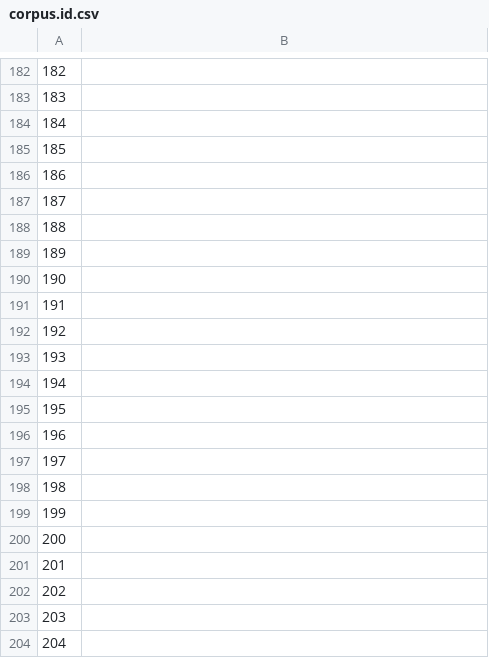
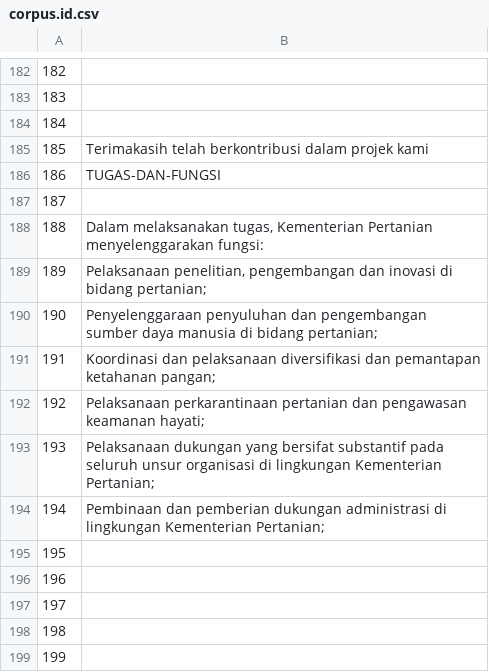
Before and after one commit to common-voice/cv-global-sprint-sentences, a CSV file: corpus.id.csv, drawn as a sheet; only a part is shown, gaps mark what is left out; the shorter side is filled out with more unchanged rows.

Commit message:
New translations corpus.csv (Indonesian)

```diff
--- a/corpus.id.csv
+++ b/corpus.id.csv
@@ -184,12 +184,12 @@
 "184",""
-"185",""
-"186",""
+"185","Terimakasih telah berkontribusi dalam projek kami"
+"186","TUGAS-DAN-FUNGSI"
 "187",""
-"188",""
-"189",""
-"190",""
-"191",""
-"192",""
-"193",""
-"194",""
+"188","Dalam melaksanakan tugas, Kementerian Pertanian menyelenggarakan fungsi:"
+"189","Pelaksanaan penelitian, pengembangan dan inovasi di bidang pertanian;"
+"190","Penyelenggaraan penyuluhan dan pengembangan sumber daya manusia di bidang pertanian;"
+"191","Koordinasi dan pelaksanaan diversifikasi dan pemantapan ketahanan pangan;"
+"192","Pelaksanaan perkarantinaan pertanian dan pengawasan keamanan hayati;"
+"193","Pelaksanaan dukungan yang bersifat substantif pada seluruh unsur organisasi di lingkungan Kementerian Pertanian;"
+"194","Pembinaan dan pemberian dukungan administrasi di lingkungan Kementerian Pertanian;"
 "195",""
```
